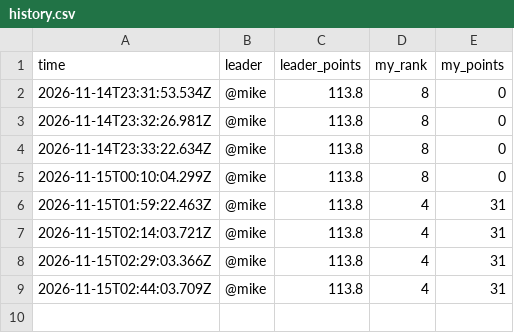
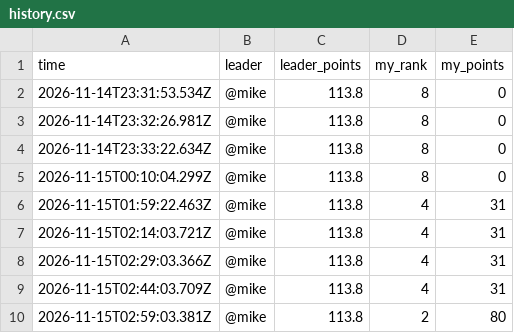
Before and after one commit to sriptcollector/caldera-war-room, a CSV file: data/history.csv, drawn as a sheet.

Commit message:
History row 20261114-1859

```diff
--- a/data/history.csv
+++ b/data/history.csv
@@ -9 +9,2 @@ time,leader,leader_points,my_rank,my_points
 2026-11-15T02:44:03.709Z,@mike,113.8,4,31
+2026-11-15T02:59:03.381Z,@mike,113.8,2,80
```
